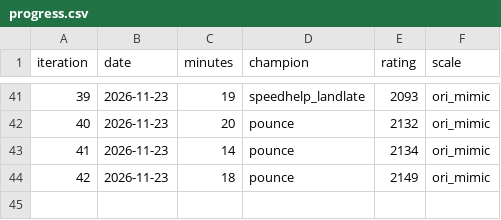
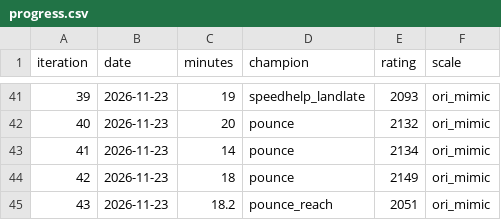
Before and after one commit to INTODAN/island-battles-rsi-bot, a CSV file: ledger/progress.csv, drawn as a sheet; only a part is shown, gaps mark what is left out.

Commit message:
League iteration 43: run 20261123-1c1bd6: keep_inbound unresolved, landgrab admitted, pounce_helperkeep unresolved, pounce_reach promoted, pounce_wholehelp needs_review, unfreeze_pairreserve rejected

```diff
--- a/ledger/progress.csv
+++ b/ledger/progress.csv
@@ -44 +44,2 @@ iteration,date,minutes,champion,rating,scale
 42,2026-11-23,18,pounce,2149,ori_mimic
+43,2026-11-23,18.2,pounce_reach,2051,ori_mimic
```
Also changed, not shown: 22 other files.
